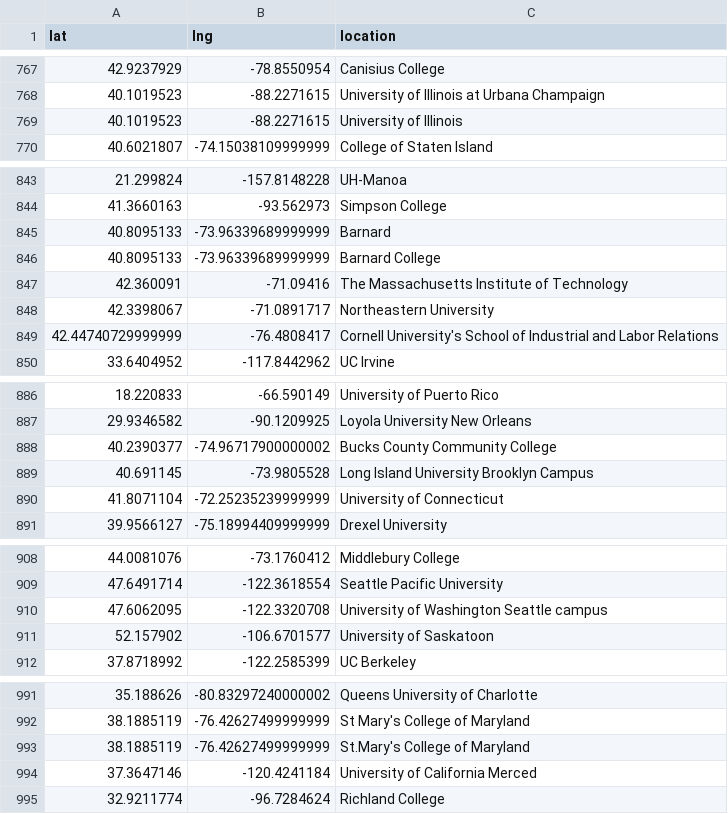
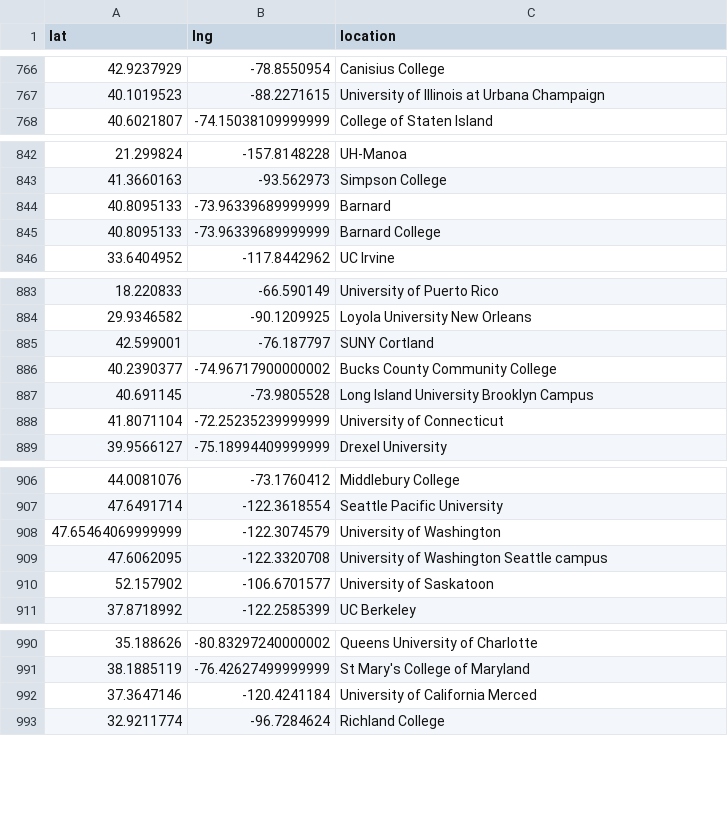
Before and after one commit to MPEDS/protests-analysis, a CSV file: tasks/mpeds/clean/geocoding_cache.csv, drawn as a sheet; only a part is shown, gaps mark what is left out; the diff covers the shown part only.

```diff
--- a/tasks/mpeds/clean/geocoding_cache.csv
+++ b/tasks/mpeds/clean/geocoding_cache.csv
@@ -768,3 +767,2 @@ lat,lng,location
 40.1019523,-88.2271615,University of Illinois at Urbana Champaign
-40.1019523,-88.2271615,University of Illinois
 40.6021807,-74.15038109999999,College of Staten Island
@@ -846,5 +845,2 @@ lat,lng,location
 40.8095133,-73.96339689999999,Barnard College
-42.360091,-71.09416,The Massachusetts Institute of Technology
-42.3398067,-71.0891717,Northeastern University
-42.44740729999999,-76.4808417,Cornell University's School of Industrial and Labor Relations
 33.6404952,-117.8442962,UC Irvine
@@ -887,2 +884,3 @@ lat,lng,location
 29.9346582,-90.1209925,Loyola University New Orleans
+42.599001,-76.187797,SUNY Cortland
 40.2390377,-74.96717900000002,Bucks County Community College
@@ -909,2 +907,3 @@ lat,lng,location
 47.6491714,-122.3618554,Seattle Pacific University
+47.65464069999999,-122.3074579,University of Washington
 47.6062095,-122.3320708,University of Washington Seattle campus
@@ -992,3 +991,2 @@ lat,lng,location
 38.1885119,-76.42627499999999,St Mary's College of Maryland
-38.1885119,-76.42627499999999,St.Mary's College of Maryland
 37.3647146,-120.4241184,University of California Merced
```
Also changed, not shown: 1 added row, 2 removed rows and 6 moved rows elsewhere in this file, tasks/university_covariates/hand/coarse_uni_match.csv, tasks/university_covariates/hand/raw_uni_match.csv, 43 other files.
